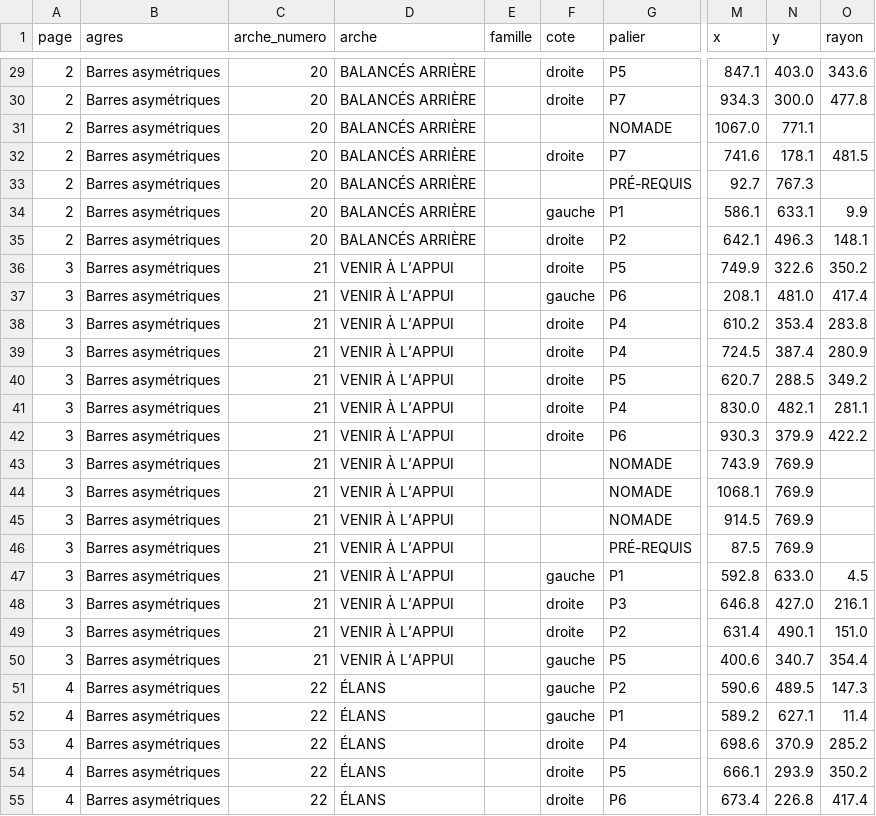
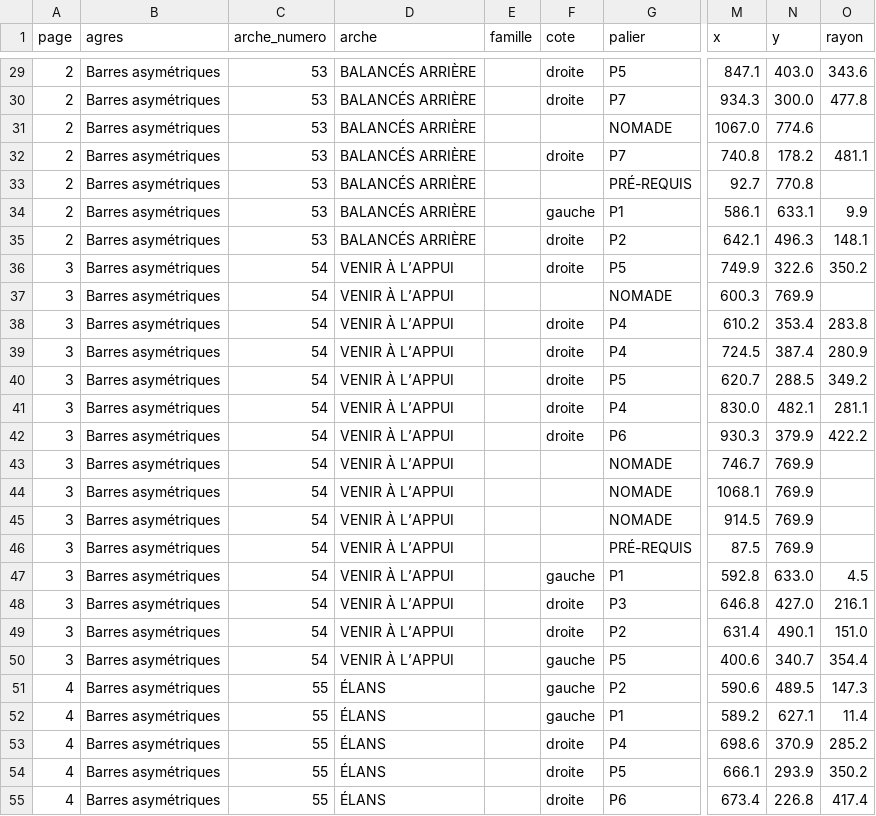
Before and after one commit to marieegl/ufolep-programs-creation, a CSV file: data/csv/elements-barres-asym.csv, drawn as a sheet; only a part is shown, gaps mark what is left out; the diff covers the shown part only; the diff names each change by its address in the sheet, - before the commit and + after, or states it on an @@ line.

```diff
--- a/data/csv/elements-barres-asym.csv
+++ b/data/csv/elements-barres-asym.csv
-C29:C35 (arche_numero): 20
+C29:C35 (arche_numero): 53
-N31 (y): 771.1
+N31 (y): 774.6
-M32 (x): 741.6
+M32 (x): 740.8
-N32 (y): 178.1
+N32 (y): 178.2
-O32 (rayon): 481.5
+O32 (rayon): 481.1
-N33 (y): 767.3
+N33 (y): 770.8
-C36:C50 (arche_numero): 21
+C36:C50 (arche_numero): 54
-F37 (cote): gauche
+F37 (cote): (empty)
-G37 (palier): P6
+G37 (palier): NOMADE
-M37 (x): 208.1
+M37 (x): 600.3
-N37 (y): 481.0
+N37 (y): 769.9
-O37 (rayon): 417.4
+O37 (rayon): (empty)
-M43 (x): 743.9
+M43 (x): 746.7
-C51:C55 (arche_numero): 22
+C51:C55 (arche_numero): 55
```
Also changed, not shown: 74 edited cells elsewhere in this file, data/csv/elements-poutre.csv, data/csv/elements-saut.csv, 10 other files.
